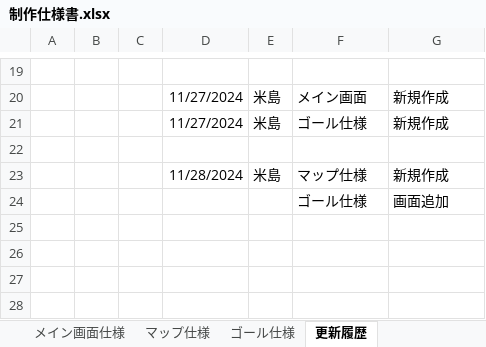
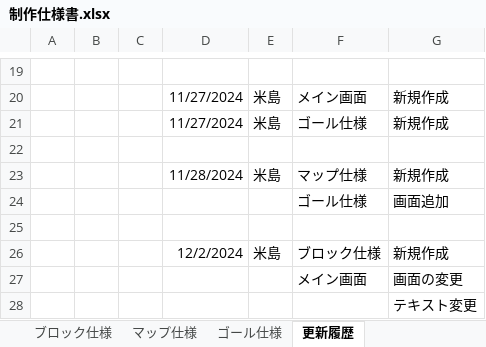
Before and after one commit to SorakakeruOsushi/Team3_2495, an Excel workbook: 3班/制作仕様書.xlsx, sheet 更新履歴, drawn as a sheet; only a part is shown, gaps mark what is left out; values as stored, in another font and other column widths than the file's, no borders; the diff names each change by its address in the sheet, - before the commit and + after, or states it on an @@ line.

```diff
--- a/3班/制作仕様書.xlsx (sheet 更新履歴)
+++ b/3班/制作仕様書.xlsx (sheet 更新履歴)
+sheet tab: ブロック仕様
+row 25: (empty)
+row 26:  |  |  | 12/2/2024 | 米島 | ブロック仕様 | 新規作成
+row 27:  |  |  |  |  | メイン画面 | 画面の変更
+row 28:  |  |  |  |  |  | テキスト変更
```
Also changed, not shown: sheet メイン画面仕様, charts or pictures.
